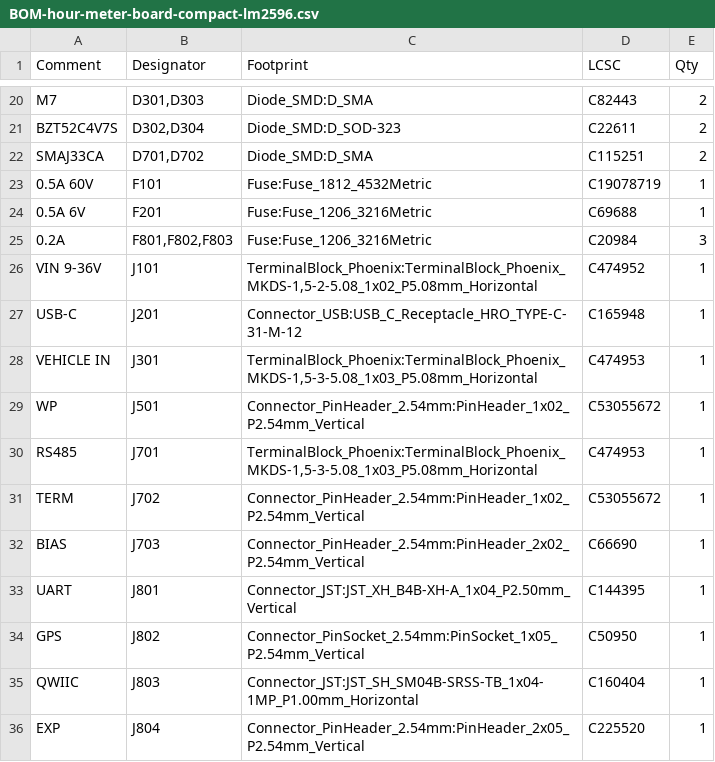
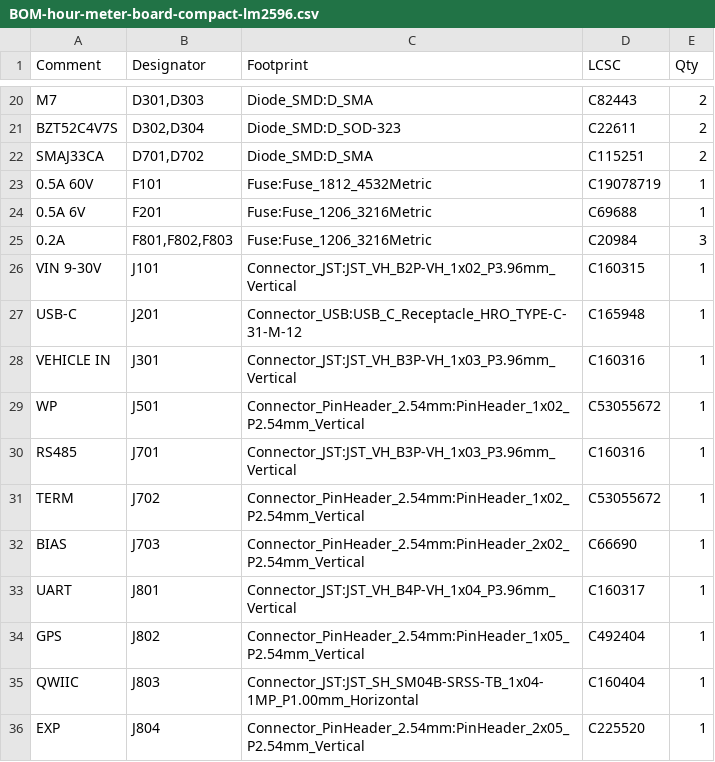
Before and after one commit to ilomon10/embedded-totalizer-hour-meter, a CSV file: schematic/hour-meter-board-compact-lm2596/production/BOM-hour-meter-board-compact-lm2596.csv, drawn as a sheet; only a part is shown, gaps mark what is left out.

Commit message:
feat(pcb): use JST VH field connectors on the LM2596 compact board
- J101 (VIN 9-30V), J301 (vehicle IN), J701 (RS485) and J801 (UART) are
  latching JST VH headers instead of screw terminals and JST XH
- add TP101 VIN solder pads in parallel with J101
- GPS J802 becomes a 1x5 male pin header
- re-route the board (U203 VBUS escape fixed by re-routing the USB and
  ESP32 lines under it) and regenerate the JLCPCB order files
- tools-pcb.py: `models` command fetches the JLCPCB/EasyEDA STEP models;
  the downloaded 3d/ folders are git-ignored

```diff
--- a/schematic/hour-meter-board-compact-lm2596/production/BOM-hour-meter-board-compact-lm2596.csv
+++ b/schematic/hour-meter-board-compact-lm2596/production/BOM-hour-meter-board-compact-lm2596.csv
@@ -25,11 +25,11 @@ SMAJ33CA,"D701,D702",Diode_SMD:D_SMA,C115251,2
 0.2A,"F801,F802,F803",Fuse:Fuse_1206_3216Metric,C20984,3
-VIN 9-36V,J101,"TerminalBlock_Phoenix:TerminalBlock_Phoenix_MKDS-1,5-2-5.08_1x02_P5.08mm_Horizontal",C474952,1
+VIN 9-30V,J101,Connector_JST:JST_VH_B2P-VH_1x02_P3.96mm_Vertical,C160315,1
 USB-C,J201,Connector_USB:USB_C_Receptacle_HRO_TYPE-C-31-M-12,C165948,1
-VEHICLE IN,J301,"TerminalBlock_Phoenix:TerminalBlock_Phoenix_MKDS-1,5-3-5.08_1x03_P5.08mm_Horizontal",C474953,1
+VEHICLE IN,J301,Connector_JST:JST_VH_B3P-VH_1x03_P3.96mm_Vertical,C160316,1
 WP,J501,Connector_PinHeader_2.54mm:PinHeader_1x02_P2.54mm_Vertical,C53055672,1
-RS485,J701,"TerminalBlock_Phoenix:TerminalBlock_Phoenix_MKDS-1,5-3-5.08_1x03_P5.08mm_Horizontal",C474953,1
+RS485,J701,Connector_JST:JST_VH_B3P-VH_1x03_P3.96mm_Vertical,C160316,1
 TERM,J702,Connector_PinHeader_2.54mm:PinHeader_1x02_P2.54mm_Vertical,C53055672,1
 BIAS,J703,Connector_PinHeader_2.54mm:PinHeader_2x02_P2.54mm_Vertical,C66690,1
-UART,J801,Connector_JST:JST_XH_B4B-XH-A_1x04_P2.50mm_Vertical,C144395,1
-GPS,J802,Connector_PinSocket_2.54mm:PinSocket_1x05_P2.54mm_Vertical,C50950,1
+UART,J801,Connector_JST:JST_VH_B4P-VH_1x04_P3.96mm_Vertical,C160317,1
+GPS,J802,Connector_PinHeader_2.54mm:PinHeader_1x05_P2.54mm_Vertical,C492404,1
 QWIIC,J803,Connector_JST:JST_SH_SM04B-SRSS-TB_1x04-1MP_P1.00mm_Horizontal,C160404,1
```
Also changed, not shown: schematic/hour-meter-board-compact-lm2596/production/CPL-hour-meter-board-compact-lm2596.csv, 10 other files.
